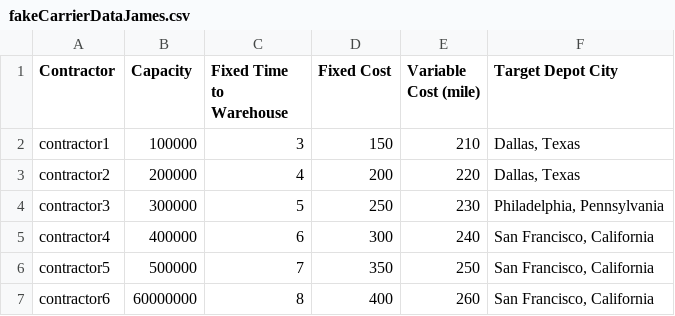
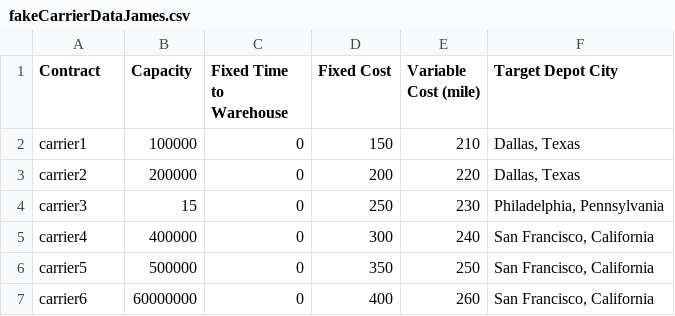
Before and after one commit to JamesMcGaa/strategic-response-analysis-mitctl-fema, a CSV file: inputData/inputData03_US/fakeCarrierDataJames.csv, drawn as a sheet.

```diff
--- a/inputData/inputData03_US/fakeCarrierDataJames.csv
+++ b/inputData/inputData03_US/fakeCarrierDataJames.csv
@@ -1,7 +1,7 @@
-Contractor,Capacity,Fixed Time to Warehouse,Fixed Cost,Variable Cost (mile),Target Depot City
-contractor1,100000,3,150,210,"Dallas, Texas"
-contractor2,200000,4,200,220,"Dallas, Texas"
-contractor3,300000,5,250,230,"Philadelphia, Pennsylvania"
-contractor4,400000,6,300,240,"San Francisco, California"
-contractor5,500000,7,350,250,"San Francisco, California"
-contractor6,60000000,8,400,260,"San Francisco, California"
+Contract,Capacity,Fixed Time to Warehouse,Fixed Cost,Variable Cost (mile),Target Depot City
+carrier1,100000,0,150,210,"Dallas, Texas"
+carrier2,200000,0,200,220,"Dallas, Texas"
+carrier3,15,0,250,230,"Philadelphia, Pennsylvania"
+carrier4,400000,0,300,240,"San Francisco, California"
+carrier5,500000,0,350,250,"San Francisco, California"
+carrier6,60000000,0,400,260,"San Francisco, California"
```
Also changed, not shown: 3 other files.
